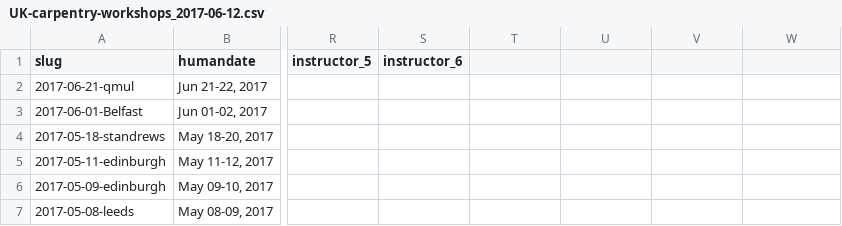
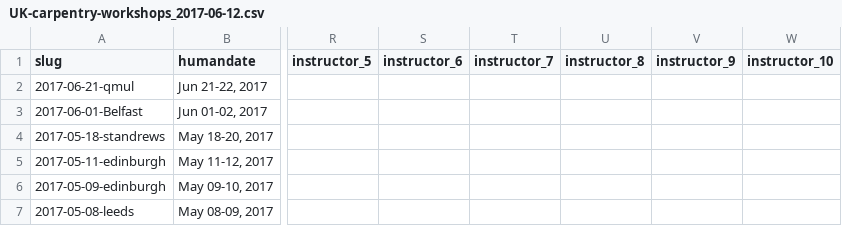
Before and after one commit to softwaresaved/UK-carpentry-workshops-extractor, a CSV file: UK-carpentry-workshops_2017-06-12.csv, drawn as a sheet; only a part is shown, gaps mark what is left out; the diff names each change by its address in the sheet, - before the commit and + after, or states it on an @@ line.

```diff
--- a/UK-carpentry-workshops_2017-06-12.csv
+++ b/UK-carpentry-workshops_2017-06-12.csv
-T1: (empty)
+T1: instructor_7
-U1: (empty)
+U1: instructor_8
-V1: (empty)
+V1: instructor_9
-W1: (empty)
+W1: instructor_10
```
Also changed, not shown: 1 other file.
